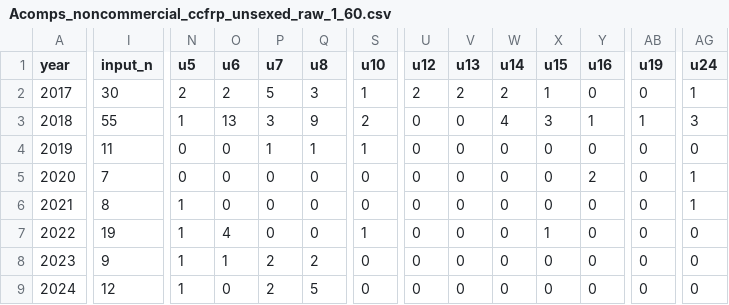
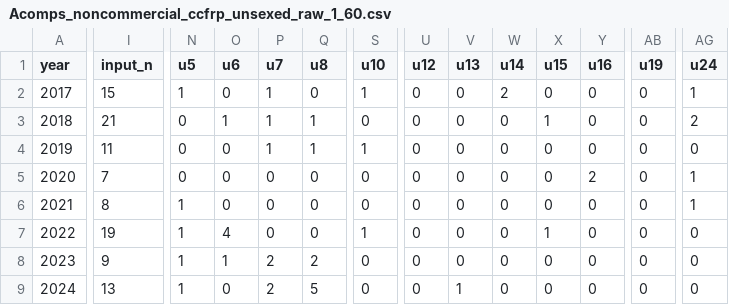
Before and after one commit to pfmc-assessments/CA_quillback_rockfish_2025, a CSV file: data/forSS3/Acomps_noncommercial_ccfrp_unsexed_raw_1_60.csv, drawn as a sheet; only a part is shown, gaps mark what is left out; the diff names each change by its address in the sheet, - before the commit and + after, or states it on an @@ line.

```diff
--- a/data/forSS3/Acomps_noncommercial_ccfrp_unsexed_raw_1_60.csv
+++ b/data/forSS3/Acomps_noncommercial_ccfrp_unsexed_raw_1_60.csv
-I2 (input_n): 30
+I2 (input_n): 15
-N2 (u5): 2
+N2 (u5): 1
-O2 (u6): 2
+O2 (u6): 0
-P2 (u7): 5
+P2 (u7): 1
-Q2 (u8): 3
+Q2 (u8): 0
-U2 (u12): 2
+U2 (u12): 0
-V2 (u13): 2
+V2 (u13): 0
-X2 (u15): 1
+X2 (u15): 0
-I3 (input_n): 55
+I3 (input_n): 21
-N3 (u5): 1
+N3 (u5): 0
-O3 (u6): 13
+O3 (u6): 1
-P3 (u7): 3
+P3 (u7): 1
-Q3 (u8): 9
+Q3 (u8): 1
-S3 (u10): 2
+S3 (u10): 0
-W3 (u14): 4
+W3 (u14): 0
-X3 (u15): 3
+X3 (u15): 1
-Y3 (u16): 1
+Y3 (u16): 0
-AB3 (u19): 1
+AB3 (u19): 0
-AG3 (u24): 3
+AG3 (u24): 2
-I9 (input_n): 12
+I9 (input_n): 13
-V9 (u13): 0
+V9 (u13): 1
```
Also changed, not shown: data/forSS3/Acomps_noncommercial_all_unsexed_raw_1_60.csv, data/forSS3/Acomps_noncommercial_nonccfrp_unsexed_raw_1_60.csv, 4 other files.
